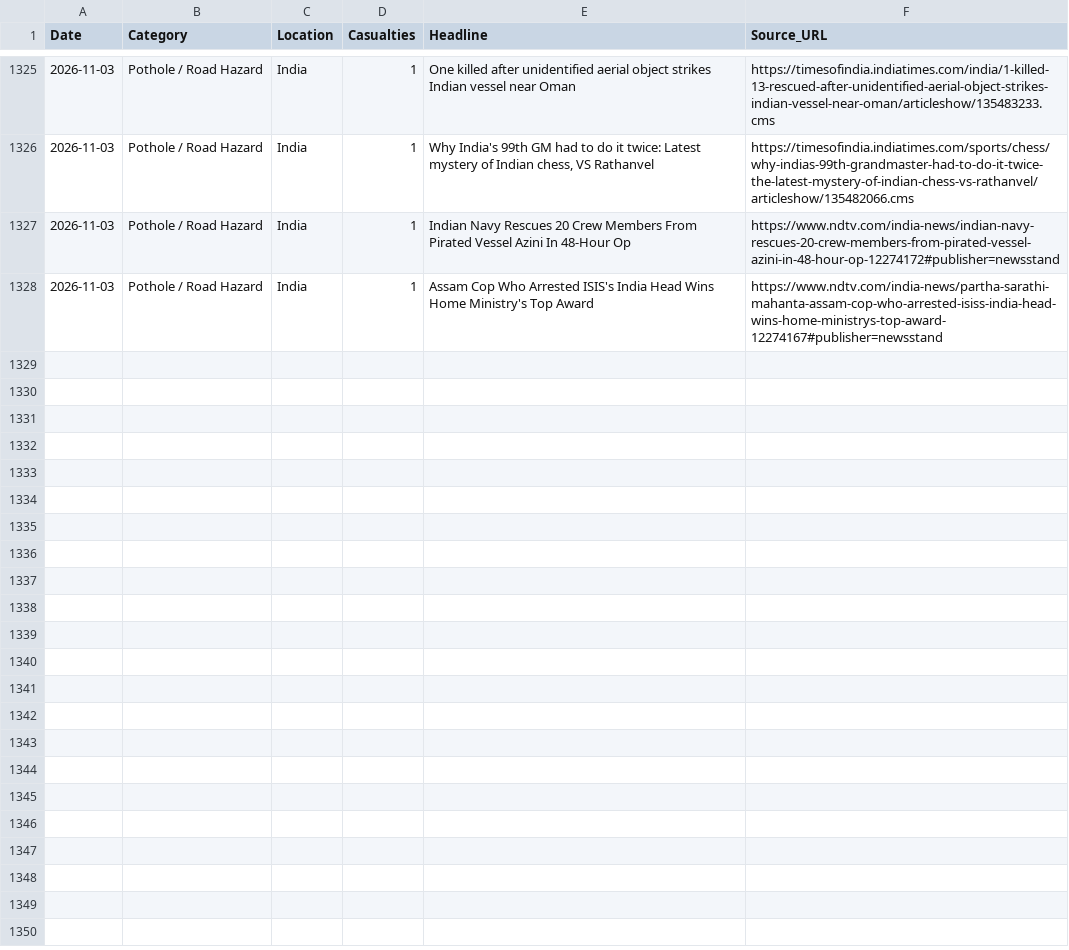
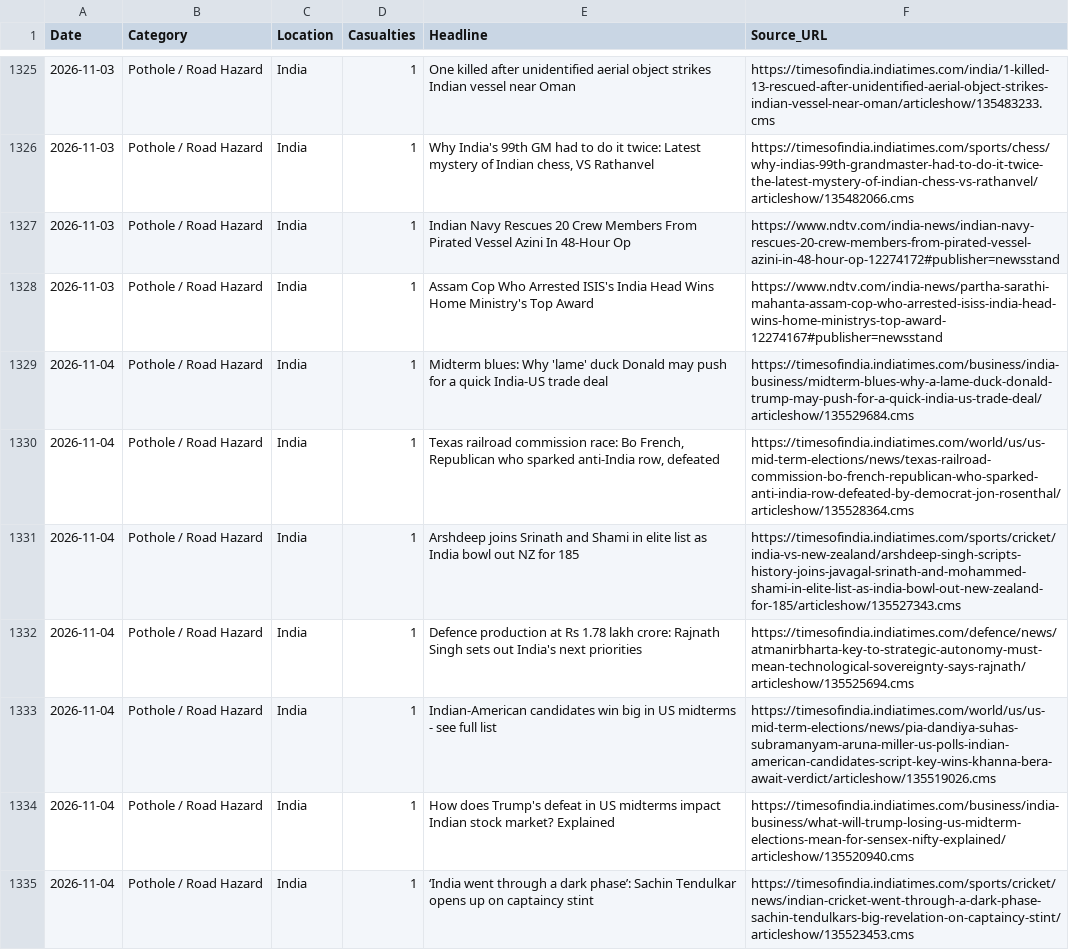
Before and after one commit to SonuK29/accountability-tracker., a CSV file: data.csv, drawn as a sheet; only a part is shown, gaps mark what is left out; the diff names each change by its address in the sheet, - before the commit and + after, or states it on an @@ line.

```diff
--- a/data.csv
+++ b/data.csv
+row 1329: 2026-11-04 | Pothole / Road Hazard | India | 1 | Midterm blues: Why 'lame' duck Donald may push for a quick India-US trade deal | https://timesofindia.indiatimes.com/business/india-business/midterm-blues-why-a-lame-duck-donald-trump-may-push-for-a-quick-india-us-trade-deal/articleshow/135529684.cms
+row 1330: 2026-11-04 | Pothole / Road Hazard | India | 1 | Texas railroad commission race: Bo French, Republican who sparked anti-India row, defeated | https://timesofindia.indiatimes.com/world/us/us-mid-term-elections/news/texas-railroad-commission-bo-french-republican-who-sparked-anti-india-row-defeated-by-democrat-jon-rosenthal/articleshow/135528364.cms
+row 1331: 2026-11-04 | Pothole / Road Hazard | India | 1 | Arshdeep joins Srinath and Shami in elite list as India bowl out NZ for 185 | https://timesofindia.indiatimes.com/sports/cricket/india-vs-new-zealand/arshdeep-singh-scripts-history-joins-javagal-srinath-and-mohammed-shami-in-elite-list-as-india-bowl-out-new-zealand-for-185/articleshow/135527343.cms
+row 1332: 2026-11-04 | Pothole / Road Hazard | India | 1 | Defence production at Rs 1.78 lakh crore: Rajnath Singh sets out India's next priorities | https://timesofindia.indiatimes.com/defence/news/atmanirbharta-key-to-strategic-autonomy-must-mean-technological-sovereignty-says-rajnath/articleshow/135525694.cms
+row 1333: 2026-11-04 | Pothole / Road Hazard | India | 1 | Indian-American candidates win big in US midterms - see full list | https://timesofindia.indiatimes.com/world/us/us-mid-term-elections/news/pia-dandiya-suhas-subramanyam-aruna-miller-us-polls-indian-american-candidates-script-key-wins-khanna-bera-await-verdict/articleshow/135519026.cms
+row 1334: 2026-11-04 | Pothole / Road Hazard | India | 1 | How does Trump's defeat in US midterms impact Indian stock market? Explained | https://timesofindia.indiatimes.com/business/india-business/what-will-trump-losing-us-midterm-elections-mean-for-sensex-nifty-explained/articleshow/135520940.cms
+row 1335: 2026-11-04 | Pothole / Road Hazard | India | 1 | ‘India went through a dark phase’: Sachin Tendulkar opens up on captaincy stint | https://timesofindia.indiatimes.com/sports/cricket/news/indian-cricket-went-through-a-dark-phase-sachin-tendulkars-big-revelation-on-captaincy-stint/articleshow/135523453.cms
```
